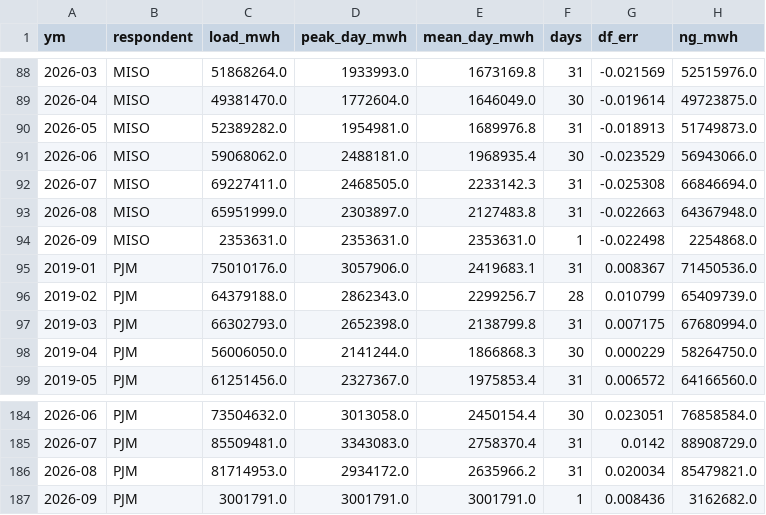
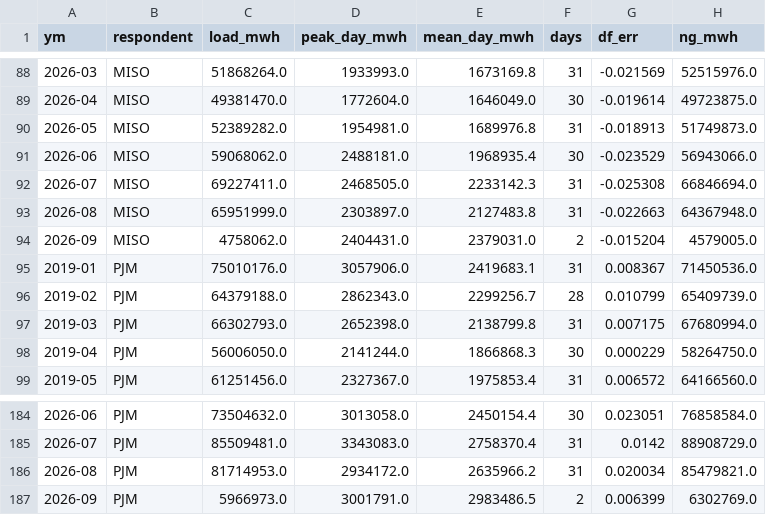
Before and after one commit to bnkim192/eia-harvester, a CSV file: eia_rto_monthly.csv, drawn as a sheet; only a part is shown, gaps mark what is left out; removed rows and columns are numbered as before the commit, all else as after; the diff names each change by its address in the sheet, - before the commit and + after, or states it on an @@ line.

```diff
--- a/eia_rto_monthly.csv
+++ b/eia_rto_monthly.csv
-row 94: 2026-09 | MISO | 2353631.0 | 2353631.0 | 2353631.0 | 1 | -0.022498 | 2254868.0
+row 94: 2026-09 | MISO | 4758062.0 | 2404431.0 | 2379031.0 | 2 | -0.015204 | 4579005.0
-row 187: 2026-09 | PJM | 3001791.0 | 3001791.0 | 3001791.0 | 1 | 0.008436 | 3162682.0
+row 187: 2026-09 | PJM | 5966973.0 | 3001791.0 | 2983486.5 | 2 | 0.006399 | 6302769.0
```
Also changed, not shown: backtest_scorecard.csv, fuel_monthly.csv, 17 other files.
